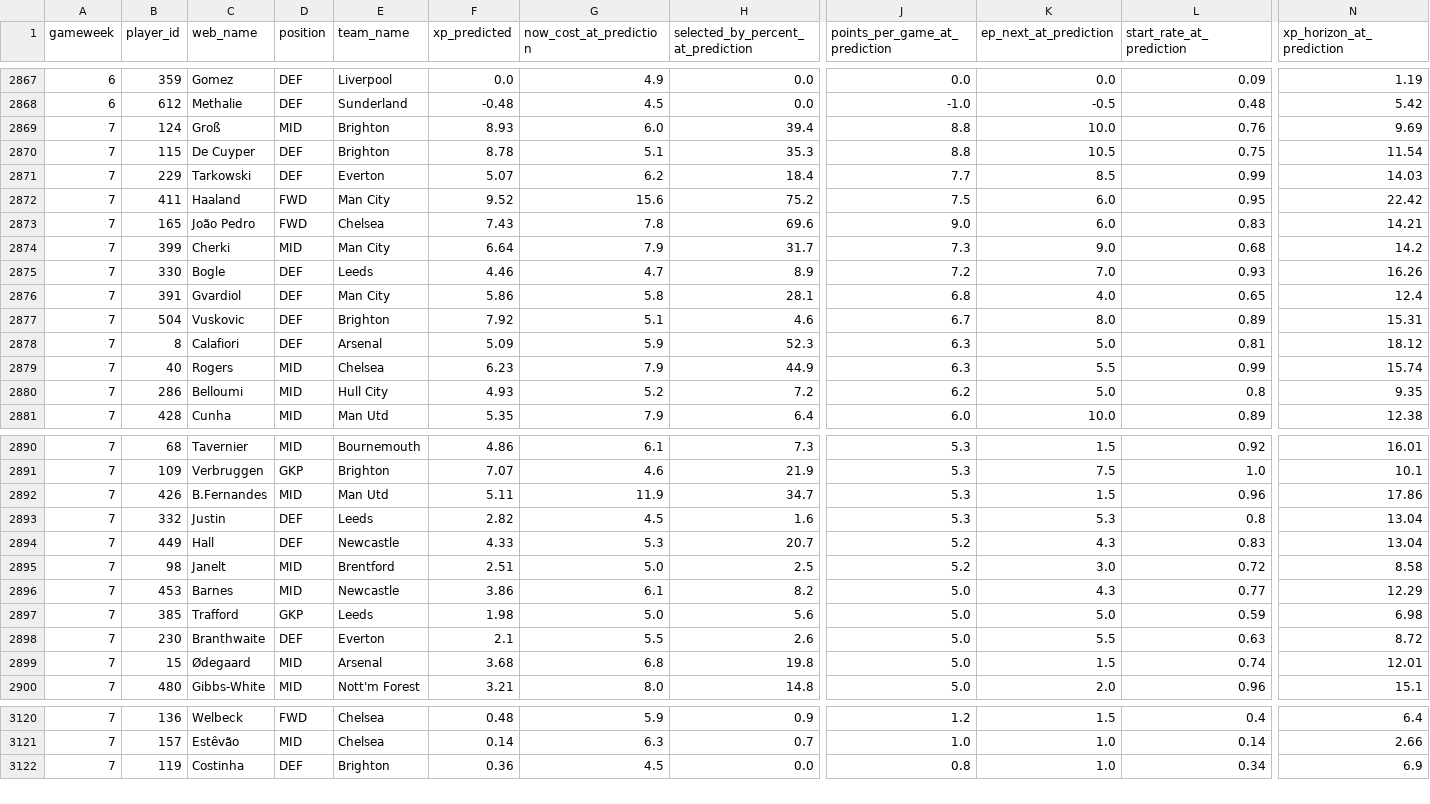
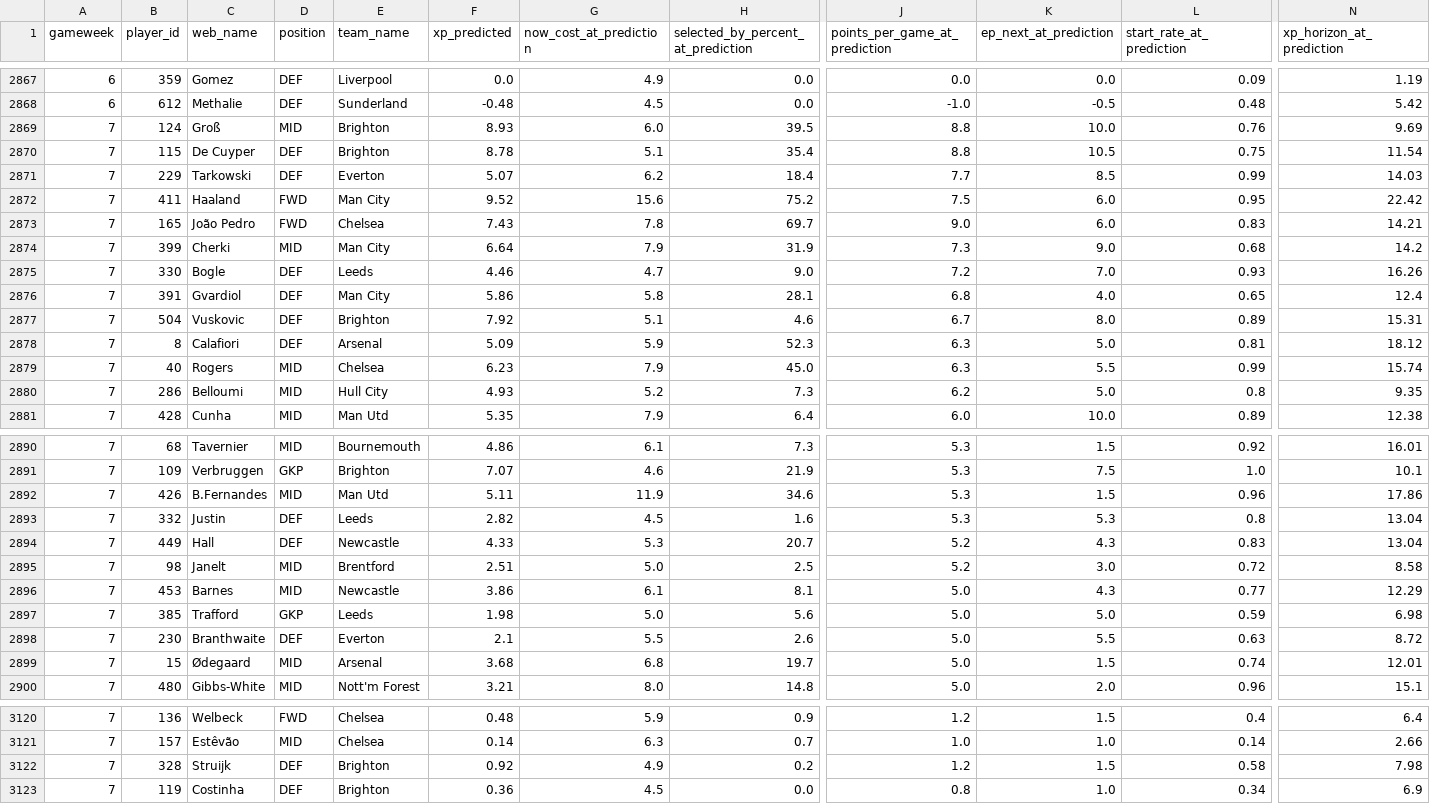
Before and after one commit to vinilop1114/gameweek-lab, a CSV file: data/processed/xp_calibration.csv, drawn as a sheet; only a part is shown, gaps mark what is left out; rows hold the shown columns only; the diff covers the shown part only; the diff names each change by its address in the sheet, - before the commit and + after, or states it on an @@ line.

```diff
--- a/data/processed/xp_calibration.csv
+++ b/data/processed/xp_calibration.csv
-H2869: 39.4
+H2869: 39.5
-H2870: 35.3
+H2870: 35.4
-H2873: 69.6
+H2873: 69.7
-H2874: 31.7
+H2874: 31.9
-H2875: 8.9
+H2875: 9.0
-H2879: 44.9
+H2879: 45.0
-H2880: 7.2
+H2880: 7.3
-H2892: 34.7
+H2892: 34.6
-H2896: 8.2
+H2896: 8.1
-H2899: 19.8
+H2899: 19.7
+row 3122: 7 | 328 | Struijk | DEF | Brighton | 0.92 | 4.9 | 0.2 | 1.2 | 1.5 | 0.58 | 7.98
```
Also changed, not shown: 9 edited cells elsewhere in this file, data/processed/players.csv, data/processed/players_scored.csv, 1 other file.
